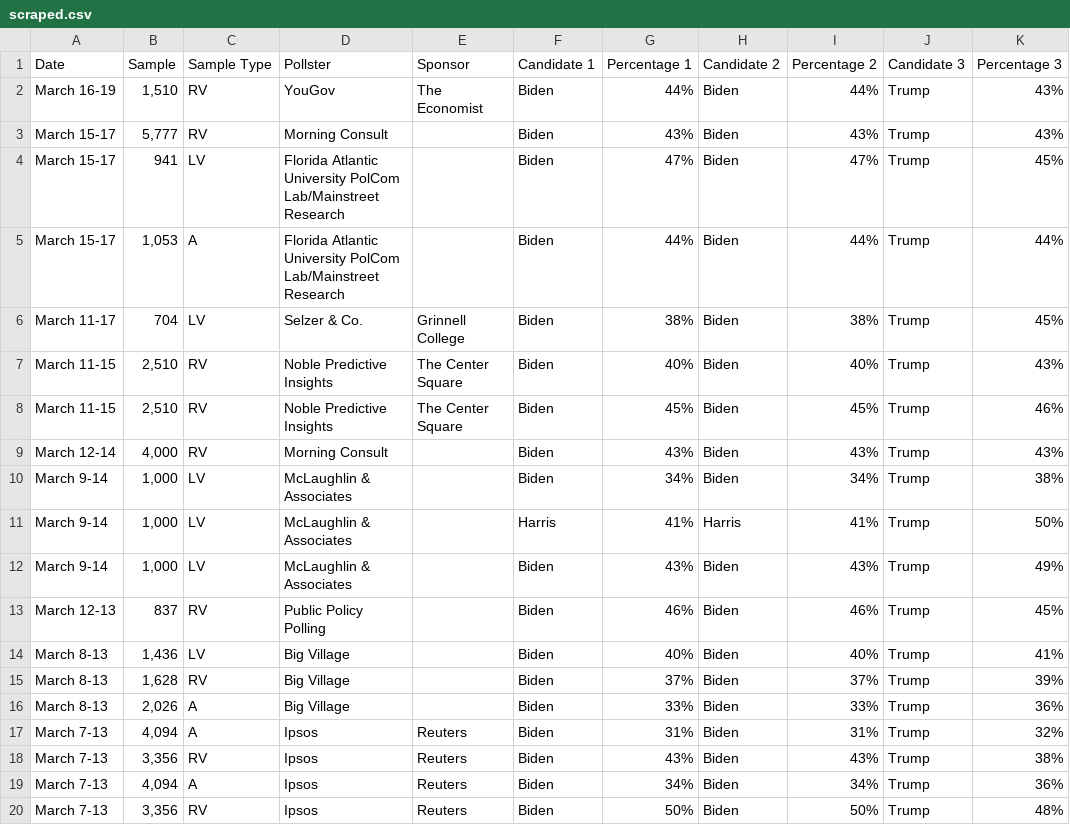
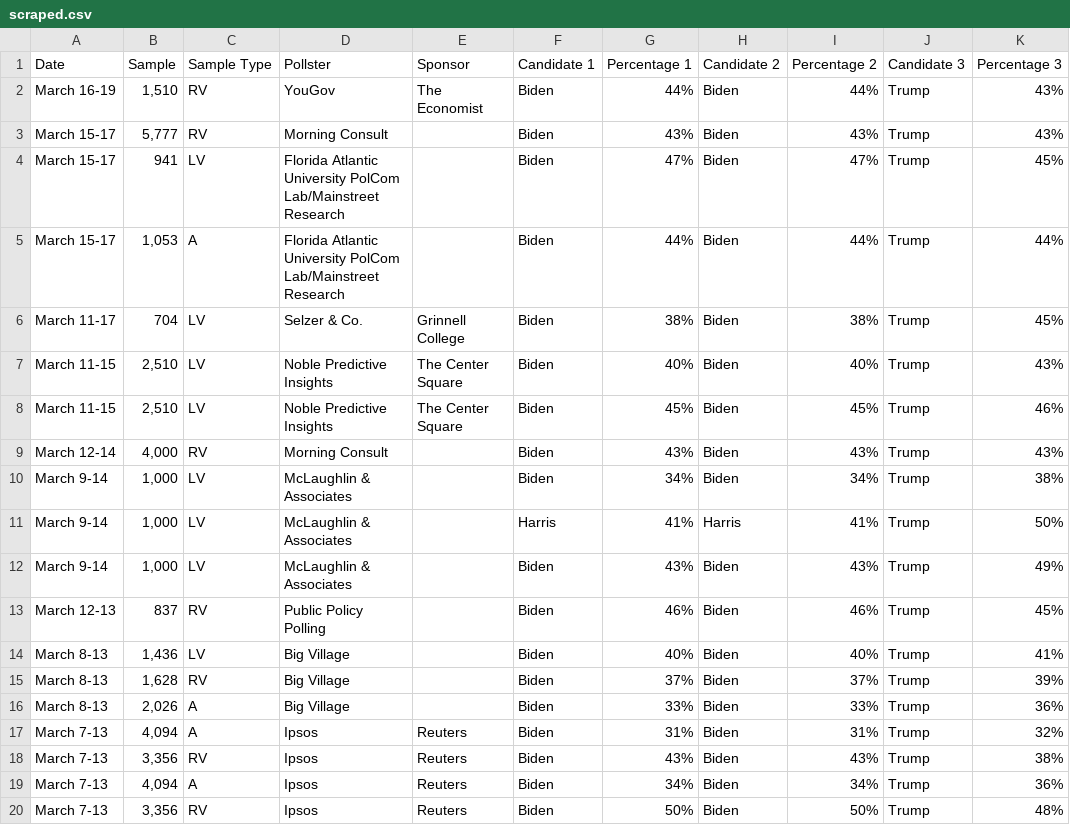
Before and after one commit to bi-cnc/USA_president_2024, a CSV file: scraped.csv, drawn as a sheet.

Commit message:
Update scraped.csv

```diff
--- a/scraped.csv
+++ b/scraped.csv
@@ -6,4 +6,4 @@ March 15-17,"1,053",A,Florida Atlantic University PolCom Lab/Mainstreet Research
 March 11-17,704,LV,Selzer & Co.,Grinnell College,Biden,38%,Biden,38%,Trump,45%
-March 11-15,"2,510",RV,Noble Predictive Insights,The Center Square,Biden,40%,Biden,40%,Trump,43%
-March 11-15,"2,510",RV,Noble Predictive Insights,The Center Square,Biden,45%,Biden,45%,Trump,46%
+March 11-15,"2,510",LV,Noble Predictive Insights,The Center Square,Biden,40%,Biden,40%,Trump,43%
+March 11-15,"2,510",LV,Noble Predictive Insights,The Center Square,Biden,45%,Biden,45%,Trump,46%
 March 12-14,"4,000",RV,Morning Consult,,Biden,43%,Biden,43%,Trump,43%
```
